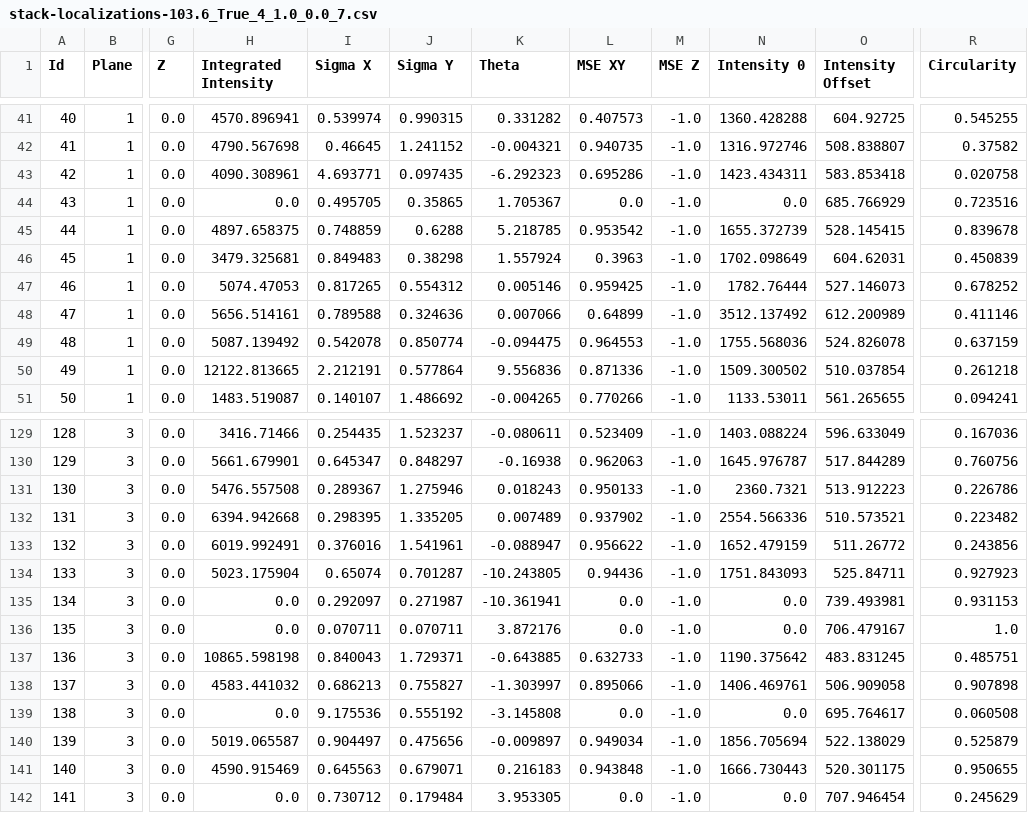
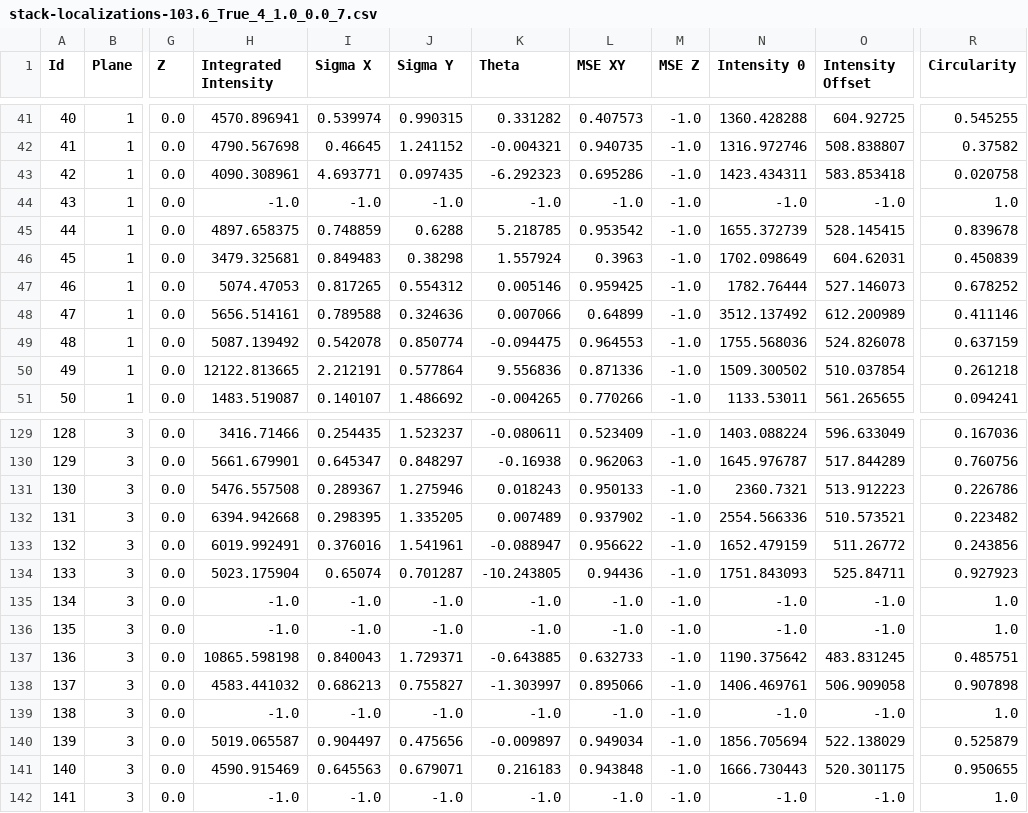
Before and after one commit to tmonseigne/palm-tracer, a CSV file: palm_tracer/_tests/input/ref/stack-localizations-103.6_True_4_1.0_0.0_7.csv, drawn as a sheet; only a part is shown, gaps mark what is left out; the diff covers the shown part only; the diff names each change by its address in the sheet, - before the commit and + after, or states it on an @@ line.

```diff
--- a/palm_tracer/_tests/input/ref/stack-localizations-103.6_True_4_1.0_0.0_7.csv
+++ b/palm_tracer/_tests/input/ref/stack-localizations-103.6_True_4_1.0_0.0_7.csv
-H44 (Integrated Intensity): 0.0
+H44 (Integrated Intensity): -1.0
-I44 (Sigma X): 0.495705
+I44 (Sigma X): -1.0
-J44 (Sigma Y): 0.35865
+J44 (Sigma Y): -1.0
-K44 (Theta): 1.705367
+K44 (Theta): -1.0
-L44 (MSE XY): 0.0
+L44 (MSE XY): -1.0
-N44 (Intensity 0): 0.0
+N44 (Intensity 0): -1.0
-O44 (Intensity Offset): 685.766929
+O44 (Intensity Offset): -1.0
-R44 (Circularity): 0.723516
+R44 (Circularity): 1.0
-H135:H136 (Integrated Intensity): 0.0
+H135:H136 (Integrated Intensity): -1.0
-I135 (Sigma X): 0.292097
+I135 (Sigma X): -1.0
-J135 (Sigma Y): 0.271987
+J135 (Sigma Y): -1.0
-K135 (Theta): -10.361941
+K135 (Theta): -1.0
-L135:L136 (MSE XY): 0.0
+L135:L136 (MSE XY): -1.0
-N135:N136 (Intensity 0): 0.0
+N135:N136 (Intensity 0): -1.0
-O135 (Intensity Offset): 739.493981
+O135 (Intensity Offset): -1.0
-R135 (Circularity): 0.931153
+R135 (Circularity): 1.0
-I136 (Sigma X): 0.070711
+I136 (Sigma X): -1.0
-J136 (Sigma Y): 0.070711
+J136 (Sigma Y): -1.0
-K136 (Theta): 3.872176
+K136 (Theta): -1.0
-O136 (Intensity Offset): 706.479167
+O136 (Intensity Offset): -1.0
-H139 (Integrated Intensity): 0.0
+H139 (Integrated Intensity): -1.0
-I139 (Sigma X): 9.175536
+I139 (Sigma X): -1.0
-J139 (Sigma Y): 0.555192
+J139 (Sigma Y): -1.0
-K139 (Theta): -3.145808
+K139 (Theta): -1.0
-L139 (MSE XY): 0.0
+L139 (MSE XY): -1.0
-N139 (Intensity 0): 0.0
+N139 (Intensity 0): -1.0
-O139 (Intensity Offset): 695.764617
+O139 (Intensity Offset): -1.0
-R139 (Circularity): 0.060508
+R139 (Circularity): 1.0
-H142 (Integrated Intensity): 0.0
+H142 (Integrated Intensity): -1.0
-I142 (Sigma X): 0.730712
+I142 (Sigma X): -1.0
-J142 (Sigma Y): 0.179484
+J142 (Sigma Y): -1.0
-K142 (Theta): 3.953305
+K142 (Theta): -1.0
-L142 (MSE XY): 0.0
+L142 (MSE XY): -1.0
-N142 (Intensity 0): 0.0
+N142 (Intensity 0): -1.0
-O142 (Intensity Offset): 707.946454
+O142 (Intensity Offset): -1.0
-R142 (Circularity): 0.245629
+R142 (Circularity): 1.0
```
Also changed, not shown: 88 edited cells elsewhere in this file, palm_tracer/_tests/input/ref/stack-localizations-103.6_False_0_1.0_0.0_7.csv, palm_tracer/_tests/input/ref/stack-localizations-103.6_False_4_1.0_0.0_7.csv, 12 other files.
